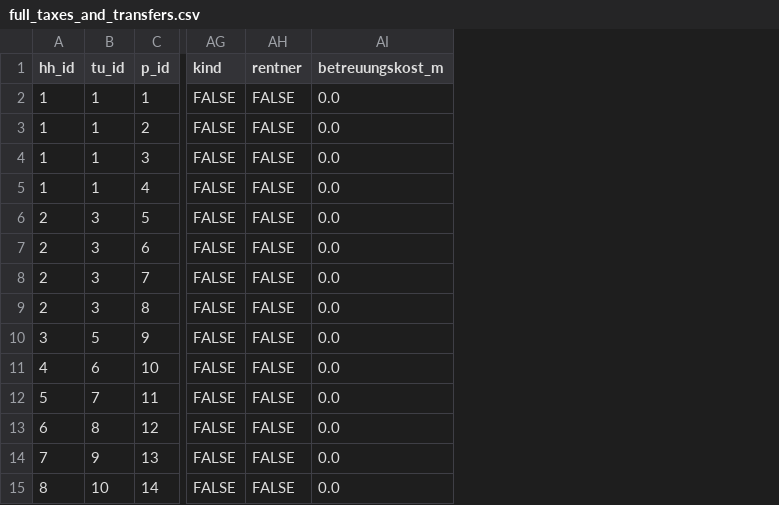
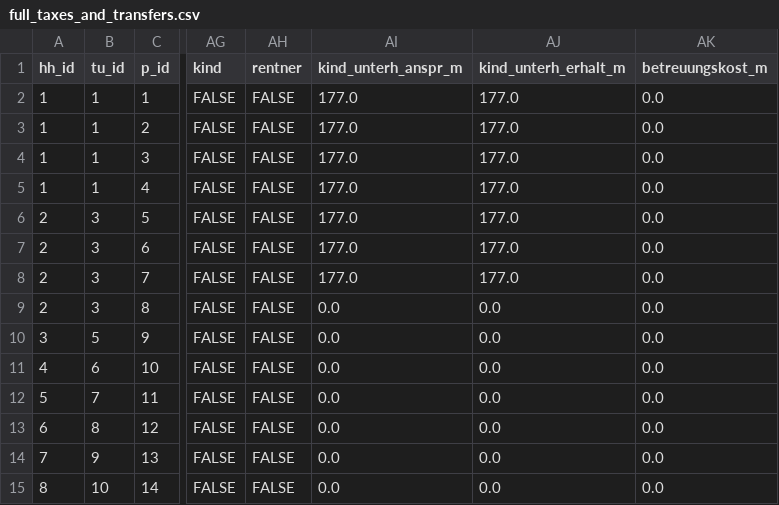
Before and after one commit to iza-institute-of-labor-economics/gettsim, a CSV file: src/_gettsim_tests/test_data/full_taxes_and_transfers.csv, drawn as a sheet; only a part is shown, gaps mark what is left out; the diff names each change by its address in the sheet, - before the commit and + after, or states it on an @@ line.

```diff
--- a/src/_gettsim_tests/test_data/full_taxes_and_transfers.csv
+++ b/src/_gettsim_tests/test_data/full_taxes_and_transfers.csv
+column AI (kind_unterh_anspr_m), rows 2-15: 177.0 | 177.0 | 177.0 | 177.0 | 177.0 | 177.0 | 177.0 | 0.0 | 0.0 | 0.0 | 0.0 | 0.0 | 0.0 | 0.0
+column AJ (kind_unterh_erhalt_m), rows 2-15: 177.0 | 177.0 | 177.0 | 177.0 | 177.0 | 177.0 | 177.0 | 0.0 | 0.0 | 0.0 | 0.0 | 0.0 | 0.0 | 0.0
```
Also changed, not shown: src/_gettsim_tests/test_data/arbeitsl_geld_2.csv, src/_gettsim_tests/test_data/grunds_im_alter.csv, 27 other files.
